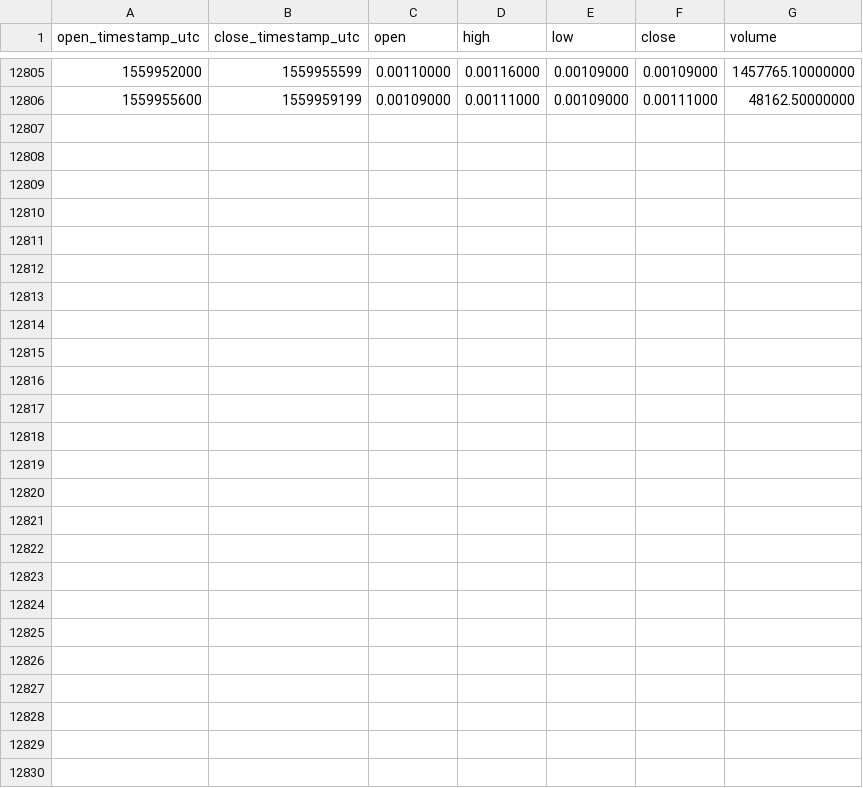
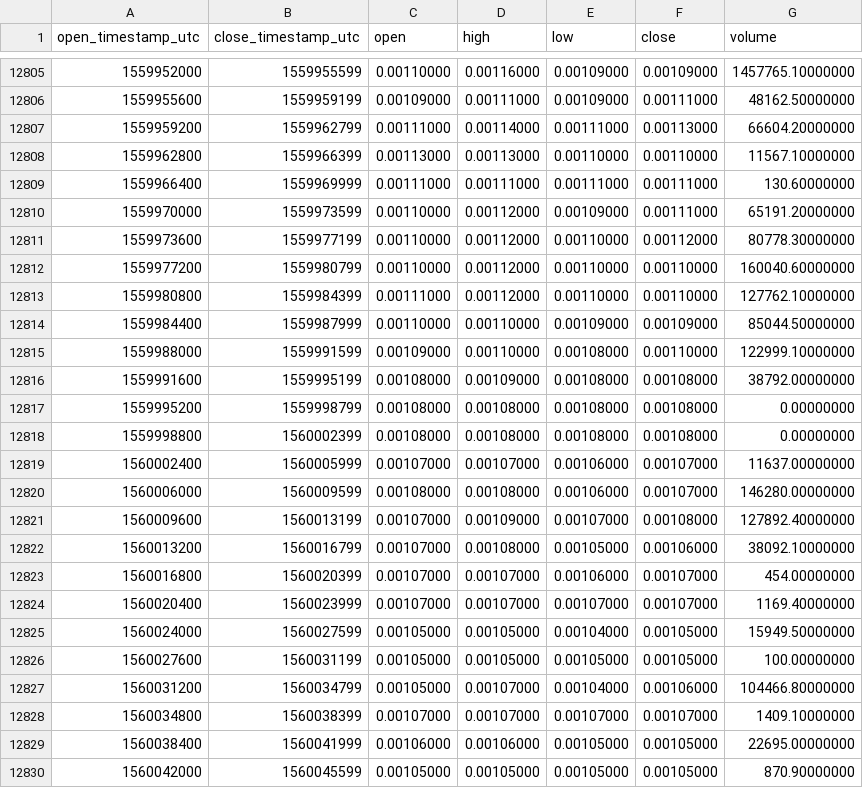
Before and after one commit to cryptobigbro/binance-GTOBNB, a CSV file: binance-GTOBNB-1h.csv, drawn as a sheet; only a part is shown, gaps mark what is left out; the diff names each change by its address in the sheet, - before the commit and + after, or states it on an @@ line.

Commit message:
Update OHLCV data.

```diff
--- a/binance-GTOBNB-1h.csv
+++ b/binance-GTOBNB-1h.csv
+row 12807: 1559959200 | 1559962799 | 0.00111000 | 0.00114000 | 0.00111000 | 0.00113000 | 66604.20000000
+row 12808: 1559962800 | 1559966399 | 0.00113000 | 0.00113000 | 0.00110000 | 0.00110000 | 11567.10000000
+row 12809: 1559966400 | 1559969999 | 0.00111000 | 0.00111000 | 0.00111000 | 0.00111000 | 130.60000000
+row 12810: 1559970000 | 1559973599 | 0.00110000 | 0.00112000 | 0.00109000 | 0.00111000 | 65191.20000000
+row 12811: 1559973600 | 1559977199 | 0.00110000 | 0.00112000 | 0.00110000 | 0.00112000 | 80778.30000000
+row 12812: 1559977200 | 1559980799 | 0.00110000 | 0.00112000 | 0.00110000 | 0.00110000 | 160040.60000000
+row 12813: 1559980800 | 1559984399 | 0.00111000 | 0.00112000 | 0.00110000 | 0.00110000 | 127762.10000000
+row 12814: 1559984400 | 1559987999 | 0.00110000 | 0.00110000 | 0.00109000 | 0.00109000 | 85044.50000000
+row 12815: 1559988000 | 1559991599 | 0.00109000 | 0.00110000 | 0.00108000 | 0.00110000 | 122999.10000000
+row 12816: 1559991600 | 1559995199 | 0.00108000 | 0.00109000 | 0.00108000 | 0.00108000 | 38792.00000000
+row 12817: 1559995200 | 1559998799 | 0.00108000 | 0.00108000 | 0.00108000 | 0.00108000 | 0.00000000
+row 12818: 1559998800 | 1560002399 | 0.00108000 | 0.00108000 | 0.00108000 | 0.00108000 | 0.00000000
+row 12819: 1560002400 | 1560005999 | 0.00107000 | 0.00107000 | 0.00106000 | 0.00107000 | 11637.00000000
+row 12820: 1560006000 | 1560009599 | 0.00108000 | 0.00108000 | 0.00106000 | 0.00107000 | 146280.00000000
+row 12821: 1560009600 | 1560013199 | 0.00107000 | 0.00109000 | 0.00107000 | 0.00108000 | 127892.40000000
+row 12822: 1560013200 | 1560016799 | 0.00107000 | 0.00108000 | 0.00105000 | 0.00106000 | 38092.10000000
+row 12823: 1560016800 | 1560020399 | 0.00107000 | 0.00107000 | 0.00106000 | 0.00107000 | 454.00000000
+row 12824: 1560020400 | 1560023999 | 0.00107000 | 0.00107000 | 0.00107000 | 0.00107000 | 1169.40000000
+row 12825: 1560024000 | 1560027599 | 0.00105000 | 0.00105000 | 0.00104000 | 0.00105000 | 15949.50000000
+row 12826: 1560027600 | 1560031199 | 0.00105000 | 0.00105000 | 0.00105000 | 0.00105000 | 100.00000000
+row 12827: 1560031200 | 1560034799 | 0.00105000 | 0.00107000 | 0.00104000 | 0.00106000 | 104466.80000000
+row 12828: 1560034800 | 1560038399 | 0.00107000 | 0.00107000 | 0.00107000 | 0.00107000 | 1409.10000000
+row 12829: 1560038400 | 1560041999 | 0.00106000 | 0.00106000 | 0.00105000 | 0.00105000 | 22695.00000000
+row 12830: 1560042000 | 1560045599 | 0.00105000 | 0.00105000 | 0.00105000 | 0.00105000 | 870.90000000
```
Also changed, not shown: binance-GTOBNB-1d.csv.
